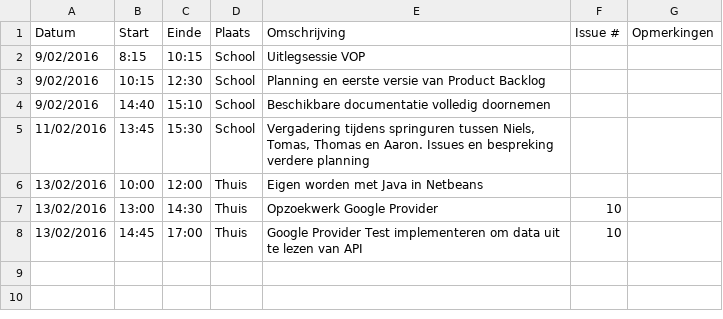
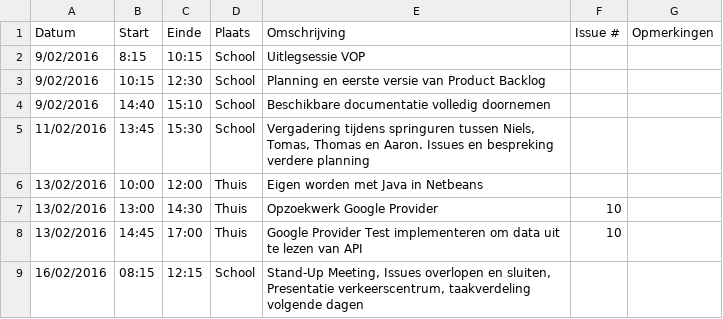
Before and after one commit to verkeergent/Traffic-Travel-Time-Analyzer-4, a CSV file: Niels-VerbeeckLogboek.csv, drawn as a sheet; the diff names each change by its address in the sheet, - before the commit and + after, or states it on an @@ line.

Commit message:
Update Niels-VerbeeckLogboek.csv

```diff
--- a/Niels-VerbeeckLogboek.csv
+++ b/Niels-VerbeeckLogboek.csv
+row 9: 16/02/2016 | 08:15 | 12:15 | School | Stand-Up Meeting, Issues overlopen en sluiten, Presentatie verkeerscentrum, taakverdeling volgende dagen
```
